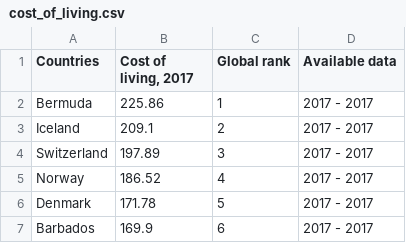
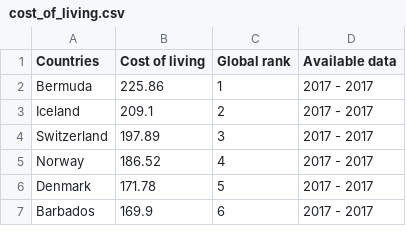
Before and after one commit to peterzxshen/Web-Development-Using-Vega-Lite, a CSV file: cost_of_living.csv, drawn as a sheet; only a part is shown.

Commit message:
Update cost_of_living.csv

```diff
--- a/cost_of_living.csv
+++ b/cost_of_living.csv
@@ -1,2 +1,2 @@
-Countries,"Cost of living, 2017",Global rank,Available data
+Countries,Cost of living,Global rank,Available data
 Bermuda,225.86,1,2017 - 2017
```
